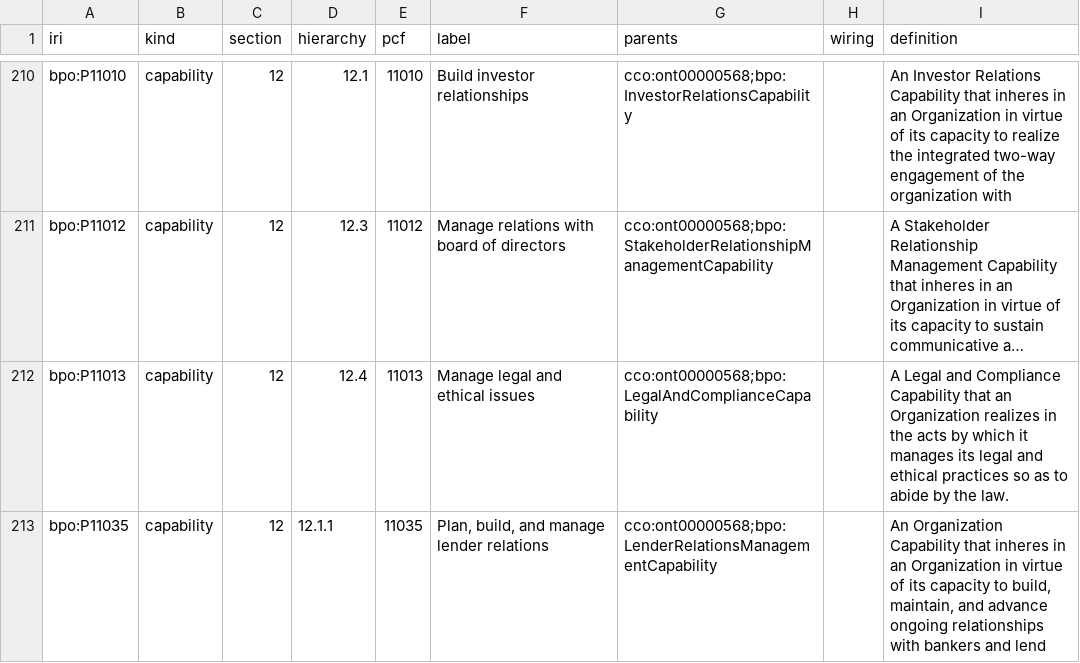
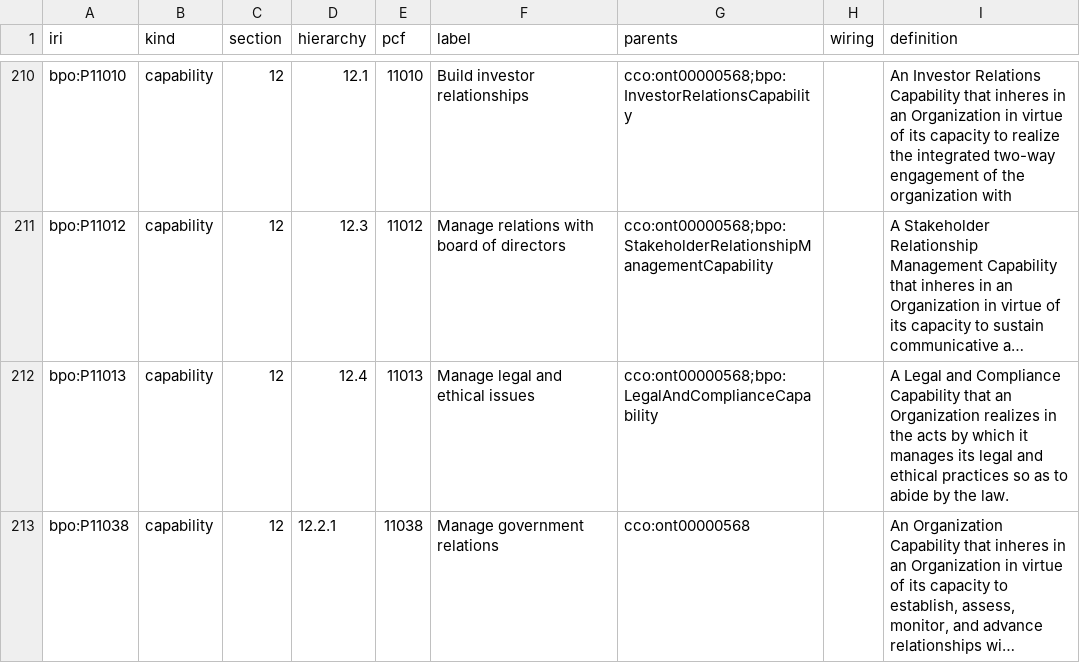
Before and after one commit to Skreen5hot/BusinessProcessOntology, a TSV file: ontology/index/corpus_index.tsv, drawn as a sheet; only a part is shown, gaps mark what is left out; the shorter side is filled out with more unchanged rows; long unchanged cells end in …; removed rows and columns are numbered as before the commit, all else as after; the diff covers the shown part only; the diff names each change by its address in the sheet, - before the commit and + after, or states it on an @@ line.

```diff
--- a/ontology/index/corpus_index.tsv
+++ b/ontology/index/corpus_index.tsv
-row 213: bpo:P11035 | capability | 12 | 12.1.1 | 11035 | Plan, build, and manage lender relations | cco:ont00000568;bpo:LenderRelationsManagementCapability |  | An Organization Capability that inheres in an Organization in virtue of its capacity to build, maintain, and advance ongoing relationships with bankers and lend
```
Also changed, not shown: 2 added rows, 1 removed row and 2 edited cells elsewhere in this file, capabilities/b8_pairs.tsv, 7 other files.
